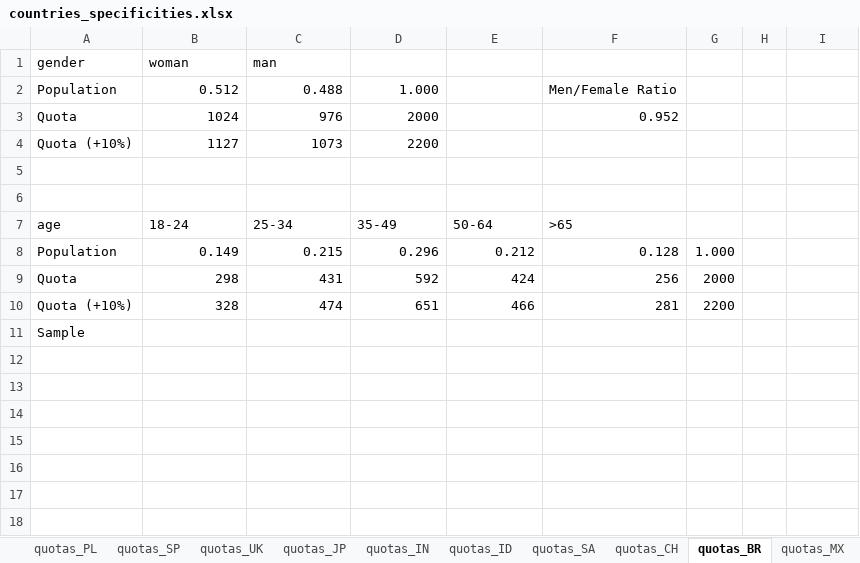
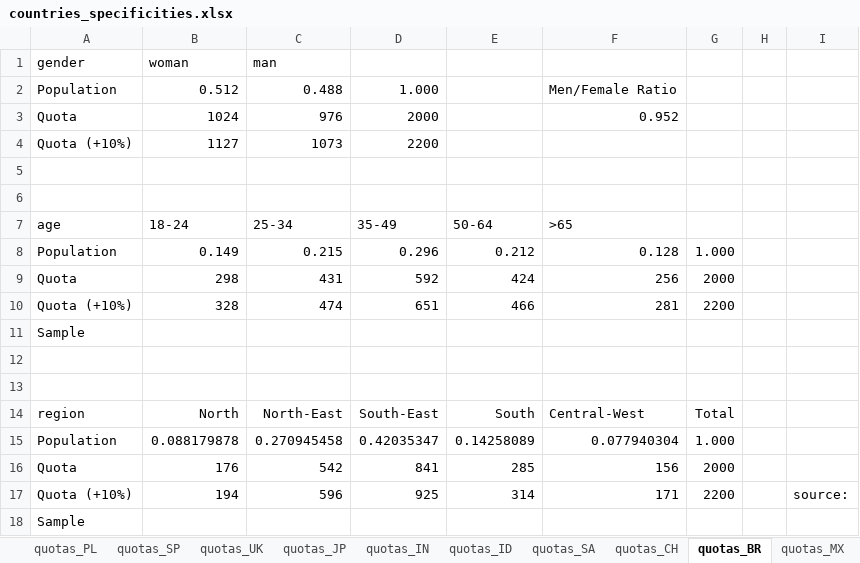
Before and after one commit to mariuslehenaff/oecd_climate, an Excel workbook: questionnaires/countries_specificities.xlsx, sheet quotas_BR, drawn as a sheet; values as stored, in another font and other column widths than the file's, no borders; the diff names each change by its address in the sheet, - before the commit and + after, or states it on an @@ line.

Commit message:
Add quota regions BR, MX, AU, CA

```diff
--- a/questionnaires/countries_specificities.xlsx (sheet quotas_BR)
+++ b/questionnaires/countries_specificities.xlsx (sheet quotas_BR)
+row 12: (empty)
+row 13: (empty)
+row 14: region | North | North-East | South-East | South | Central-West | Total
+row 15: Population | 0.088179878 | 0.270945458 | 0.42035347 | 0.14258089 | 0.077940304 | 1.000
+row 16: Quota | 176 | 542 | 841 | 285 | 156 | 2000
+row 17: Quota (+10%) | 194 | 596 | 925 | 314 | 171 | 2200 |  | source:
+row 18: Sample
```
Also changed, not shown: sheet quota_CA, sheet quota_AU, sheet quotas_MX.
